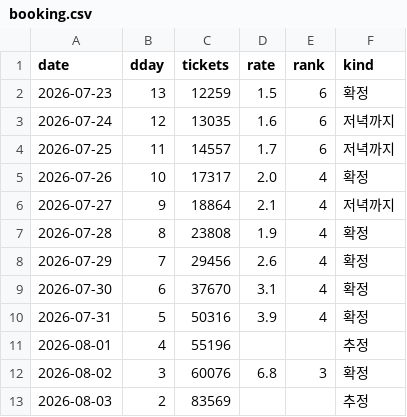
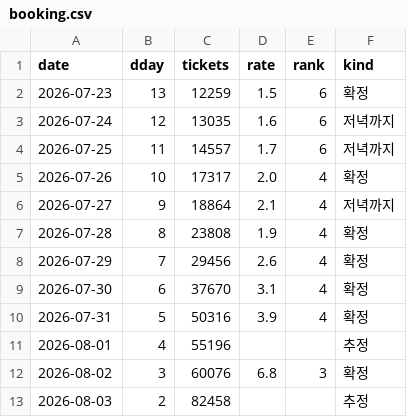
Before and after one commit to AndyWallstreet/buzztrend, a CSV file: data/hatchuping/booking.csv, drawn as a sheet.

```diff
--- a/data/hatchuping/booking.csv
+++ b/data/hatchuping/booking.csv
@@ -12,2 +12,2 @@ date,dday,tickets,rate,rank,kind
 2026-08-02,3,60076,6.8,3,확정
-2026-08-03,2,83569,,,추정
+2026-08-03,2,82458,,,추정
```
Also changed, not shown: data/hatchuping/booking_log.csv, 2 other files.
